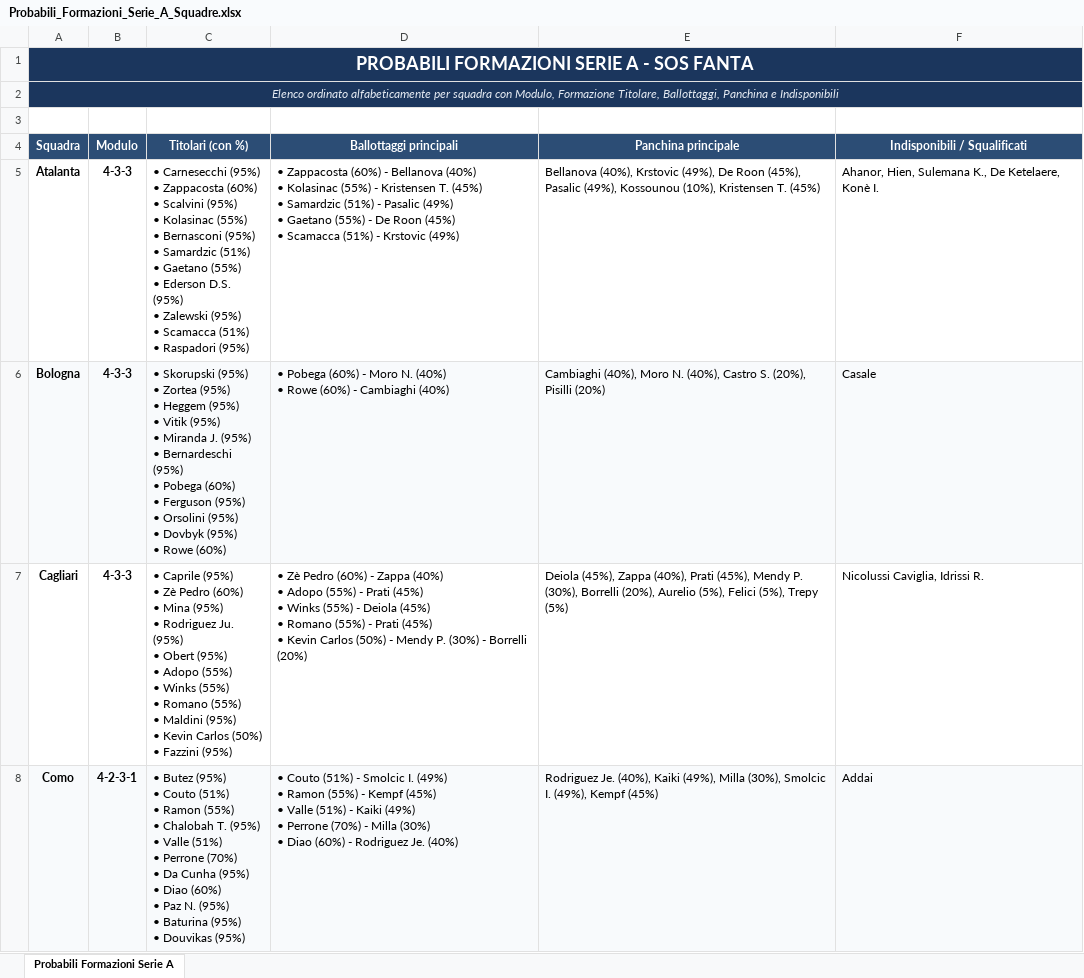
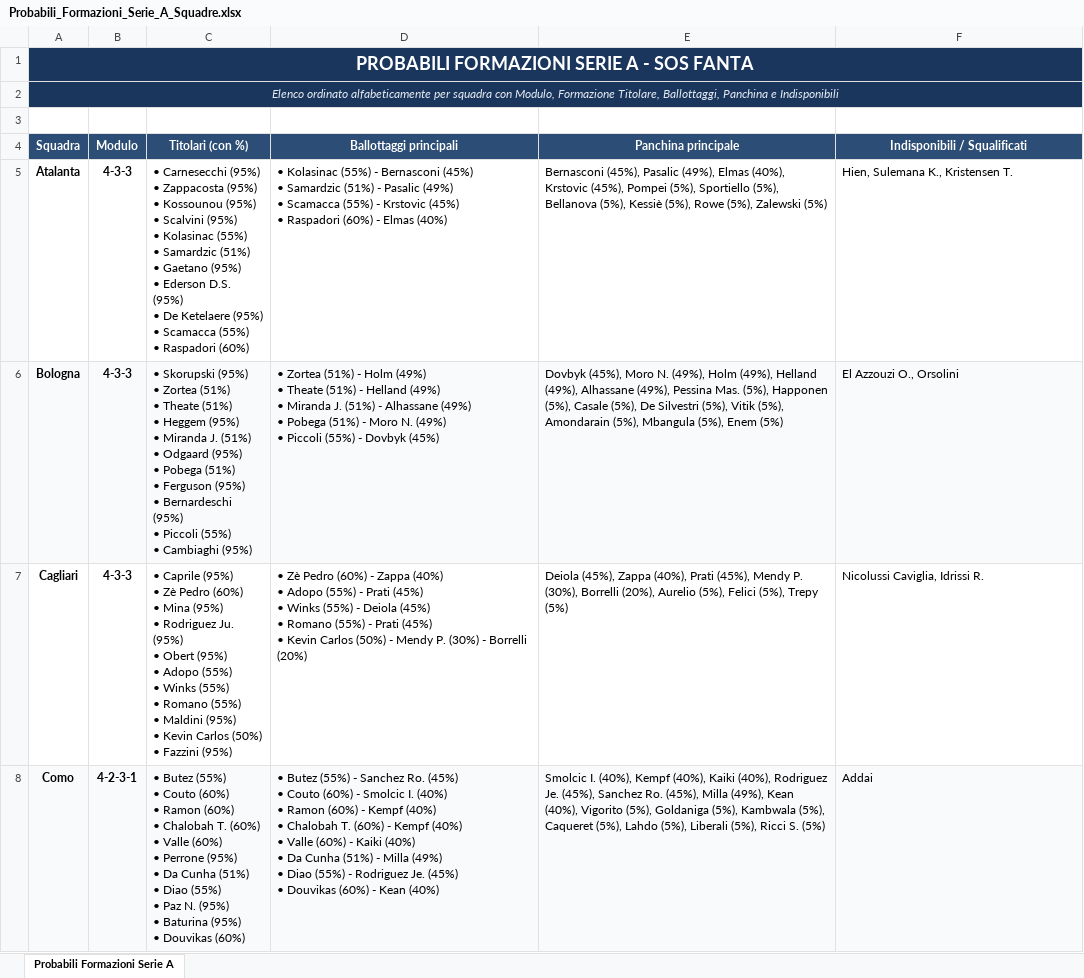
Before and after one commit to HarveyDemp/AstaManager, an Excel workbook: Probabili_Formazioni_Serie_A_Squadre.xlsx, sheet Probabili Formazioni Serie A, drawn as a sheet; only a part is shown; values as stored, in another font and other column widths than the file's, no borders; ↵ is a line break in a cell; the diff covers the shown part only; the diff names each change by its address in the sheet, - before the commit and + after, or states it on an @@ line.

```diff
--- a/Probabili_Formazioni_Serie_A_Squadre.xlsx (sheet Probabili Formazioni Serie A)
+++ b/Probabili_Formazioni_Serie_A_Squadre.xlsx (sheet Probabili Formazioni Serie A)
-C5 (Titolari (con %)): …• Zappacosta (60%) ↵ • Scalvini (95%) ↵ • Kolasinac (55%) ↵ • Bernasconi (95%) ↵ • Samardzic (51%) ↵ • Gaetano (55%) ↵ • Ederson D.S. (95%) ↵ • Zalewski (95%) ↵ • Scamacca (51%) ↵ • Raspadori (95%)
+C5 (Titolari (con %)): …• Zappacosta (95%) ↵ • Kossounou (95%) ↵ • Scalvini (95%) ↵ • Kolasinac (55%) ↵ • Samardzic (51%) ↵ • Gaetano (95%) ↵ • Ederson D.S. (95%) ↵ • De Ketelaere (95%) ↵ • Scamacca (55%) ↵ • Raspadori (60%)
-D5 (Ballottaggi principali): • Zappacosta (60%) - Bellanova (40%) ↵ • Kolasinac (55%) - Kristensen T. (45%) ↵ • Samardzic (51%) - Pasalic (49%) ↵ • Gaetano (55%) - De Roon (45%) ↵ • Scamacca (51%) - Krstovic (49%)
+D5 (Ballottaggi principali): • Kolasinac (55%) - Bernasconi (45%) ↵ • Samardzic (51%) - Pasalic (49%) ↵ • Scamacca (55%) - Krstovic (45%) ↵ • Raspadori (60%) - Elmas (40%)
-E5 (Panchina principale): Bellanova (40%), Krstovic (49%), De Roon (45%), Pasalic (49%), Kossounou (10%), Kristensen T. (45%)
+E5 (Panchina principale): Bernasconi (45%), Pasalic (49%), Elmas (40%), Krstovic (45%), Pompei (5%), Sportiello (5%), Bellanova (5%), Kessiè (5%), Rowe (5%), Zalewski (5%)
-F5 (Indisponibili / Squalificati): Ahanor, Hien, Sulemana K., De Ketelaere, Konè I.
+F5 (Indisponibili / Squalificati): Hien, Sulemana K., Kristensen T.
-C6 (Titolari (con %)): …• Zortea (95%) ↵ • Heggem (95%) ↵ • Vitik (95%) ↵ • Miranda J. (95%) ↵ • Bernardeschi (95%) ↵ • Pobega (60%) ↵ • Ferguson (95%) ↵ • Orsolini (95%) ↵ • Dovbyk (95%) ↵ • Rowe (60%)
+C6 (Titolari (con %)): …• Zortea (51%) ↵ • Theate (51%) ↵ • Heggem (95%) ↵ • Miranda J. (51%) ↵ • Odgaard (95%) ↵ • Pobega (51%) ↵ • Ferguson (95%) ↵ • Bernardeschi (95%) ↵ • Piccoli (55%) ↵ • Cambiaghi (95%)
-D6 (Ballottaggi principali): • Pobega (60%) - Moro N. (40%) ↵ • Rowe (60%) - Cambiaghi (40%)
+D6 (Ballottaggi principali): • Zortea (51%) - Holm (49%) ↵ • Theate (51%) - Helland (49%) ↵ • Miranda J. (51%) - Alhassane (49%) ↵ • Pobega (51%) - Moro N. (49%) ↵ • Piccoli (55%) - Dovbyk (45%)
-E6 (Panchina principale): Cambiaghi (40%), Moro N. (40%), Castro S. (20%), Pisilli (20%)
+E6 (Panchina principale): Dovbyk (45%), Moro N. (49%), Holm (49%), Helland (49%), Alhassane (49%), Pessina Mas. (5%), Happonen (5%), Casale (5%), De Silvestri (5%), Vitik (5%), Amondarain (5%), Mbangula (5%), Enem (5%)
-F6 (Indisponibili / Squalificati): Casale
+F6 (Indisponibili / Squalificati): El Azzouzi O., Orsolini
-C8 (Titolari (con %)): • Butez (95%) ↵ • Couto (51%) ↵ • Ramon (55%) ↵ • Chalobah T. (95%) ↵ • Valle (51%) ↵ • Perrone (70%) ↵ • Da Cunha (95%) ↵ • Diao (60%) ↵ • Paz N. (95%) ↵ • Baturina (95%) ↵ • Douvikas (95%)
+C8 (Titolari (con %)): • Butez (55%) ↵ • Couto (60%) ↵ • Ramon (60%) ↵ • Chalobah T. (60%) ↵ • Valle (60%) ↵ • Perrone (95%) ↵ • Da Cunha (51%) ↵ • Diao (55%) ↵ • Paz N. (95%) ↵ • Baturina (95%) ↵ • Douvikas (60%)
-D8 (Ballottaggi principali): • Couto (51%) - Smolcic I. (49%) ↵ • Ramon (55%) - Kempf (45%) ↵ • Valle (51%) - Kaiki (49%) ↵ • Perrone (70%) - Milla (30%) ↵ • Diao (60%) - Rodriguez Je. (40%)
+D8 (Ballottaggi principali): • Butez (55%) - Sanchez Ro. (45%) ↵ • Couto (60%) - Smolcic I. (40%) ↵ • Ramon (60%) - Kempf (40%) ↵ • Chalobah T. (60%) - Kempf (40%) ↵ • Valle (60%) - Kaiki (40%) ↵ • Da Cunha (51%) - Milla (49%) ↵ • Diao (55%) - Rodriguez Je. (45%) ↵ • Douvikas (60%) - Kean (40%)
-E8 (Panchina principale): Rodriguez Je. (40%), Kaiki (49%), Milla (30%), Smolcic I. (49%), Kempf (45%)
+E8 (Panchina principale): Smolcic I. (40%), Kempf (40%), Kaiki (40%), Rodriguez Je. (45%), Sanchez Ro. (45%), Milla (49%), Kean (40%), Vigorito (5%), Goldaniga (5%), Kambwala (5%), Caqueret (5%), Lahdo (5%), Liberali (5%), Ricci S. (5%)
```
Also changed, not shown: 47 edited cells elsewhere in this sheet, Quotazioni_Fantacalcio_Stagione_2026_27.xlsx.
